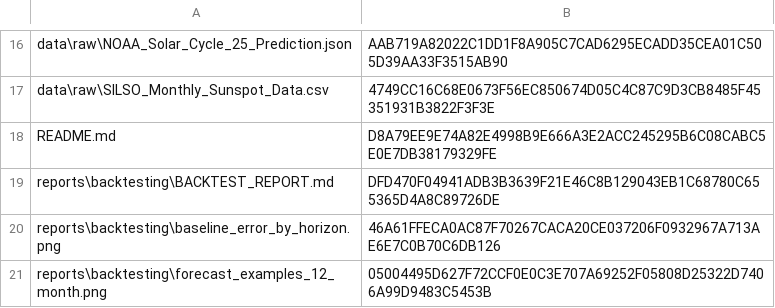
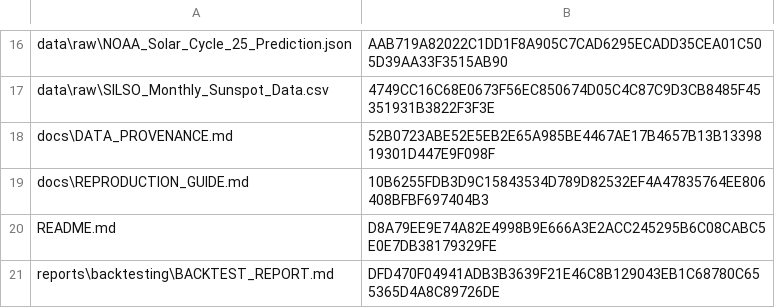
Before and after one commit to shahidurshakib/SolarShield-AI, a CSV file: data/metadata/workspace_sha256_manifest.csv, drawn as a sheet; only a part is shown, gaps mark what is left out; the shorter side is filled out with more unchanged rows.

Commit message:
Complete provenance and reproduction documentation

```diff
--- a/data/metadata/workspace_sha256_manifest.csv
+++ b/data/metadata/workspace_sha256_manifest.csv
@@ -17,2 +17,4 @@
 "data\raw\SILSO_Monthly_Sunspot_Data.csv","4749CC16C68E0673F56EC850674D05C4C87C9D3CB8485F45351931B3822F3F3E"
+"docs\DATA_PROVENANCE.md","52B0723ABE52E5EB2E65A985BE4467AE17B4657B13B1339819301D447E9F098F"
+"docs\REPRODUCTION_GUIDE.md","10B6255FDB3D9C15843534D789D82532EF4A47835764EE806408BFBF697404B3"
 "README.md","D8A79EE9E74A82E4998B9E666A3E2ACC245295B6C08CABC5E0E7DB38179329FE"
```
Also changed, not shown: 2 other files.
